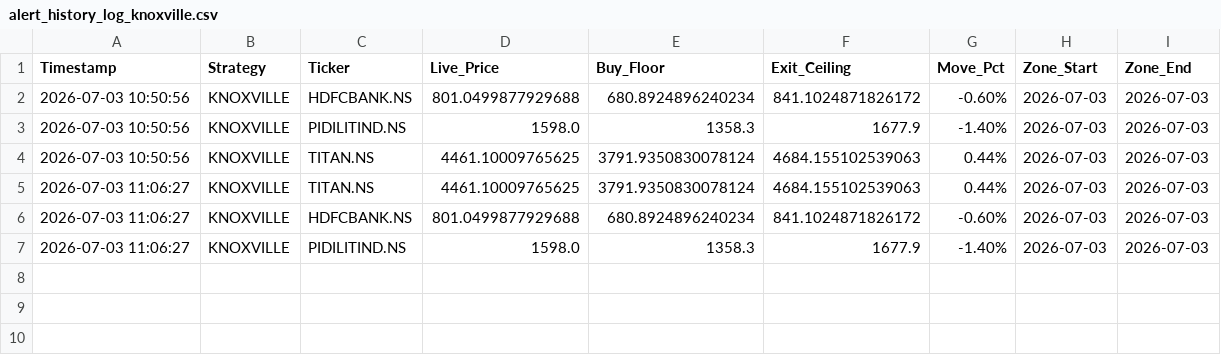
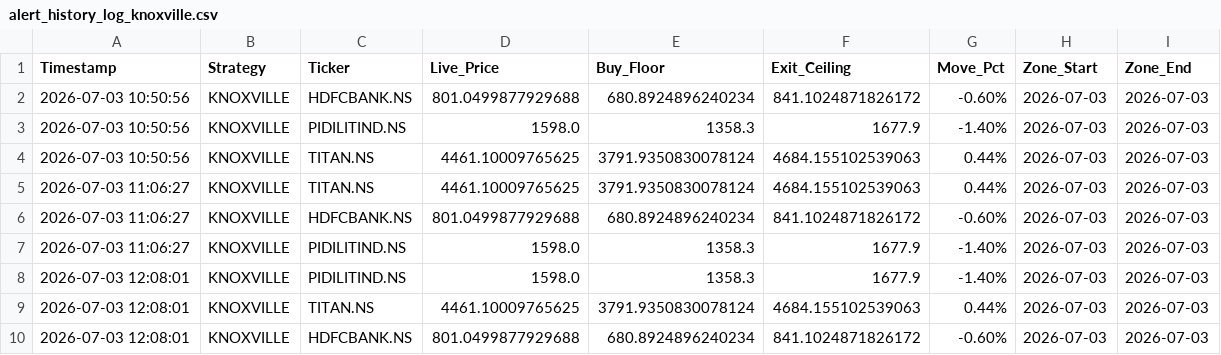
Before and after one commit to f20250932-del/StockScanner, a CSV file: Data/alert_history_log_knoxville.csv, drawn as a sheet; the diff names each change by its address in the sheet, - before the commit and + after, or states it on an @@ line.

```diff
--- a/Data/alert_history_log_knoxville.csv
+++ b/Data/alert_history_log_knoxville.csv
+row 8: 2026-07-03 12:08:01 | KNOXVILLE | PIDILITIND.NS | 1598.0 | 1358.3 | 1677.9 | -1.40% | 2026-07-03 | 2026-07-03
+row 9: 2026-07-03 12:08:01 | KNOXVILLE | TITAN.NS | 4461.10009765625 | 3791.9350830078124 | 4684.155102539063 | 0.44% | 2026-07-03 | 2026-07-03
+row 10: 2026-07-03 12:08:01 | KNOXVILLE | HDFCBANK.NS | 801.0499877929688 | 680.8924896240234 | 841.1024871826172 | -0.60% | 2026-07-03 | 2026-07-03
```
Also changed, not shown: 1 other file.
